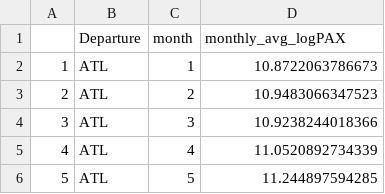
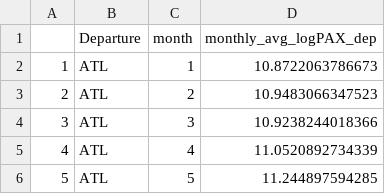
Before and after one commit to guillaume-le-fur/MAP536Data, a CSV file: aggregated_monthly_PAX_dep.csv, drawn as a sheet; only a part is shown.

```diff
--- a/aggregated_monthly_PAX_dep.csv
+++ b/aggregated_monthly_PAX_dep.csv
@@ -1,2 +1,2 @@
-,Departure,month,monthly_avg_logPAX
+,Departure,month,monthly_avg_logPAX_dep
 1,ATL,1,10.8722063786673
```
Also changed, not shown: aggregated_monthly_PAX_arr.csv, aggregated_weekday_PAX_arr.csv, 2 other files.
